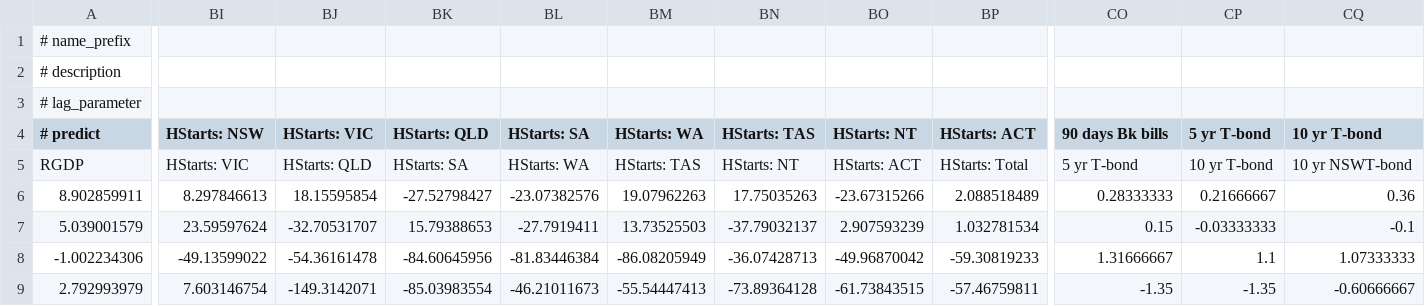
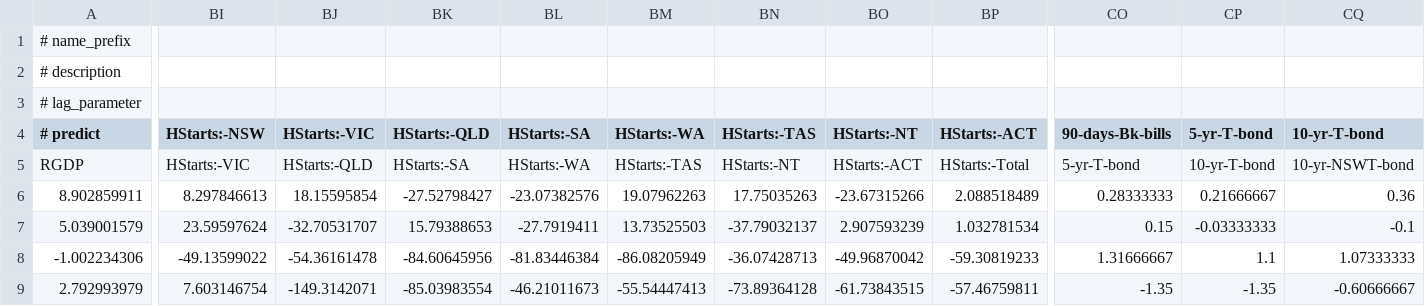
Before and after one commit to przymusp/causality-features-selection, a CSV file: data/ausmacrodata_JAPHV_2016.csv, drawn as a sheet; only a part is shown, gaps mark what is left out; the diff covers the shown part only; the diff names each change by its address in the sheet, - before the commit and + after, or states it on an @@ line.

Commit message:
fixed fieldnames in ausdata

```diff
--- a/data/ausmacrodata_JAPHV_2016.csv
+++ b/data/ausmacrodata_JAPHV_2016.csv
-BI4: HStarts: NSW
+BI4: HStarts:-NSW
-BJ4: HStarts: VIC
+BJ4: HStarts:-VIC
-BK4: HStarts: QLD
+BK4: HStarts:-QLD
-BL4: HStarts: SA
+BL4: HStarts:-SA
-BM4: HStarts: WA
+BM4: HStarts:-WA
-BN4: HStarts: TAS
+BN4: HStarts:-TAS
-BO4: HStarts: NT
+BO4: HStarts:-NT
-BP4: HStarts: ACT
+BP4: HStarts:-ACT
-CO4: 90 days Bk bills
+CO4: 90-days-Bk-bills
-CP4: 5 yr T-bond
+CP4: 5-yr-T-bond
-CQ4: 10 yr T-bond
+CQ4: 10-yr-T-bond
-BI5 (HStarts:-NSW): HStarts: VIC
+BI5 (HStarts:-NSW): HStarts:-VIC
-BJ5 (HStarts:-VIC): HStarts: QLD
+BJ5 (HStarts:-VIC): HStarts:-QLD
-BK5 (HStarts:-QLD): HStarts: SA
+BK5 (HStarts:-QLD): HStarts:-SA
-BL5 (HStarts:-SA): HStarts: WA
+BL5 (HStarts:-SA): HStarts:-WA
-BM5 (HStarts:-WA): HStarts: TAS
+BM5 (HStarts:-WA): HStarts:-TAS
-BN5 (HStarts:-TAS): HStarts: NT
+BN5 (HStarts:-TAS): HStarts:-NT
-BO5 (HStarts:-NT): HStarts: ACT
+BO5 (HStarts:-NT): HStarts:-ACT
-BP5 (HStarts:-ACT): HStarts: Total
+BP5 (HStarts:-ACT): HStarts:-Total
-CO5 (90-days-Bk-bills): 5 yr T-bond
+CO5 (90-days-Bk-bills): 5-yr-T-bond
-CP5 (5-yr-T-bond): 10 yr T-bond
+CP5 (5-yr-T-bond): 10-yr-T-bond
-CQ5 (10-yr-T-bond): 10 yr NSWT-bond
+CQ5 (10-yr-T-bond): 10-yr-NSWT-bond
```
Also changed, not shown: 30 edited cells elsewhere in this file.
